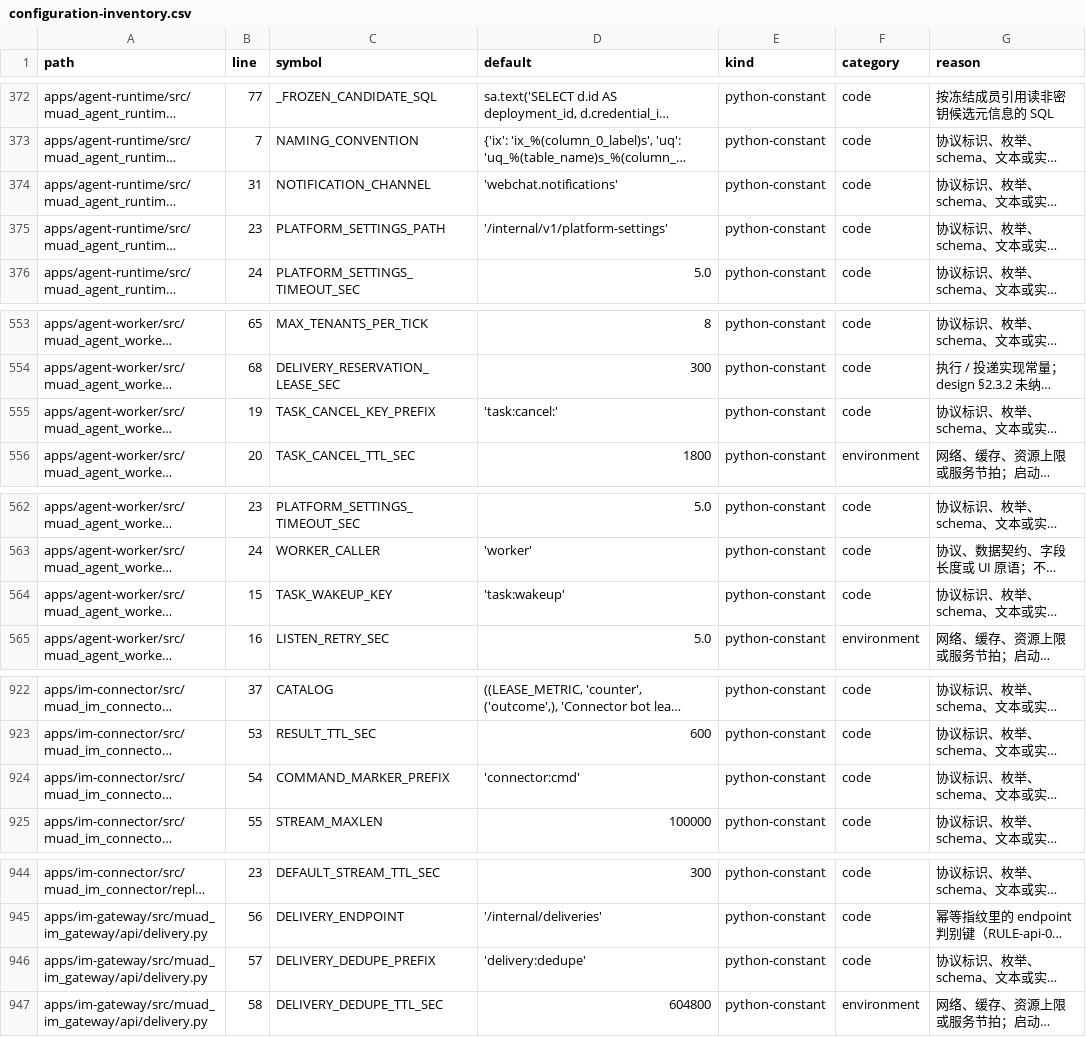
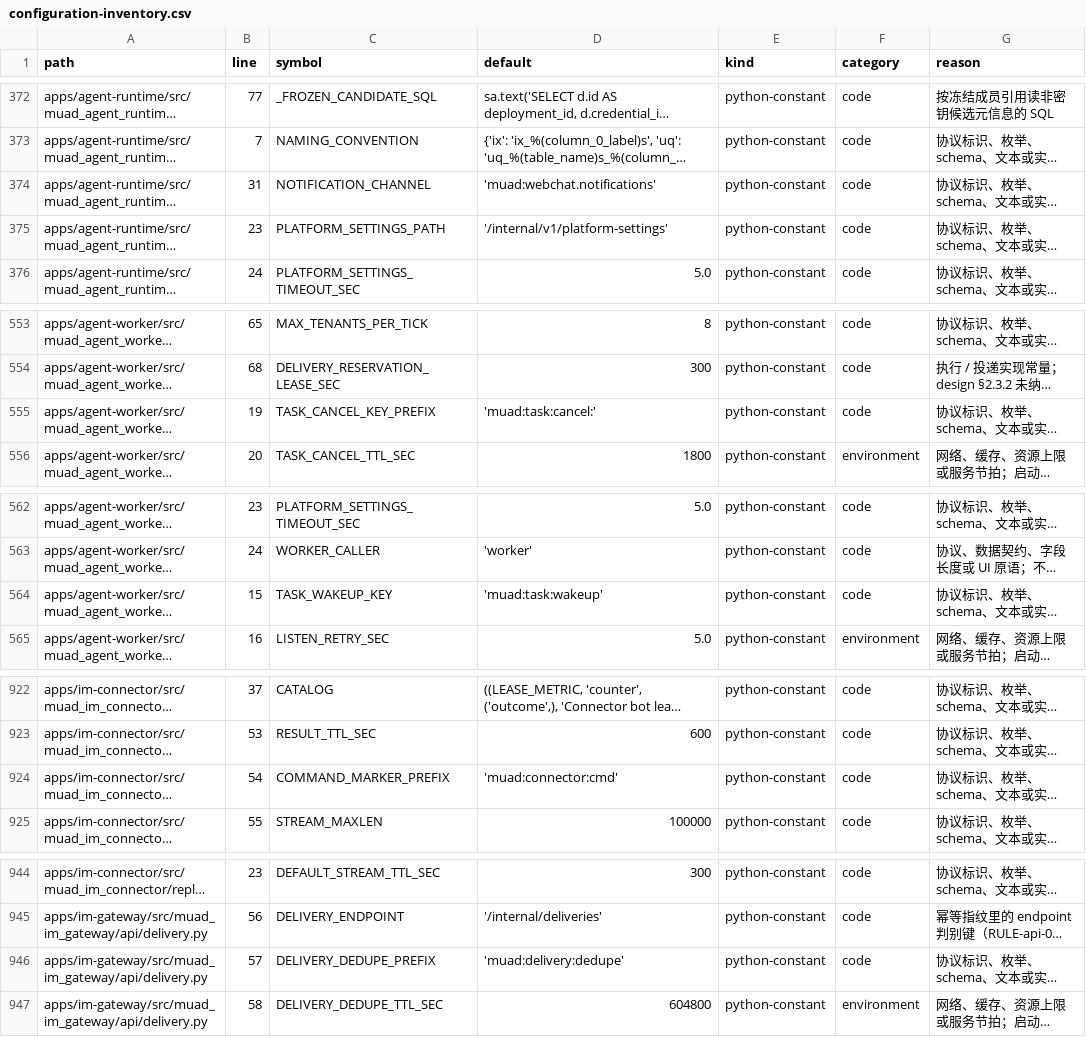
Before and after one commit to Michaelxwb/fluxion-harness, a CSV file: docs/configuration-inventory.csv, drawn as a sheet; only a part is shown, gaps mark what is left out; long unchanged cells end in …; the diff covers the shown part only; the diff names each change by its address in the sheet, - before the commit and + after, or states it on an @@ line.

```diff
--- a/docs/configuration-inventory.csv
+++ b/docs/configuration-inventory.csv
-D374 (default): 'webchat.notifications'
+D374 (default): 'muad:webchat.notifications'
-D555 (default): 'task:cancel:'
+D555 (default): 'muad:task:cancel:'
-D564 (default): 'task:wakeup'
+D564 (default): 'muad:task:wakeup'
-D924 (default): 'connector:cmd'
+D924 (default): 'muad:connector:cmd'
-D946 (default): 'delivery:dedupe'
+D946 (default): 'muad:delivery:dedupe'
```
Also changed, not shown: 10 edited cells elsewhere in this file, 2 other files.
